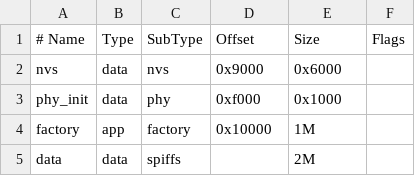
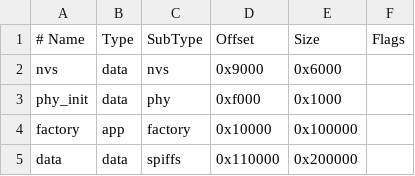
Before and after one commit to mc9625/ai-dreamer-esp32-s3_matrix, a CSV file: partitions.csv, drawn as a sheet; the diff names each change by its address in the sheet, - before the commit and + after, or states it on an @@ line.

```diff
--- a/partitions.csv
+++ b/partitions.csv
-E4 (Size): 1M
+E4 (Size): 0x100000
-D5 (Offset): (empty)
+D5 (Offset): 0x110000
-E5 (Size): 2M
+E5 (Size): 0x200000
```
Also changed, not shown: 3 other files.
